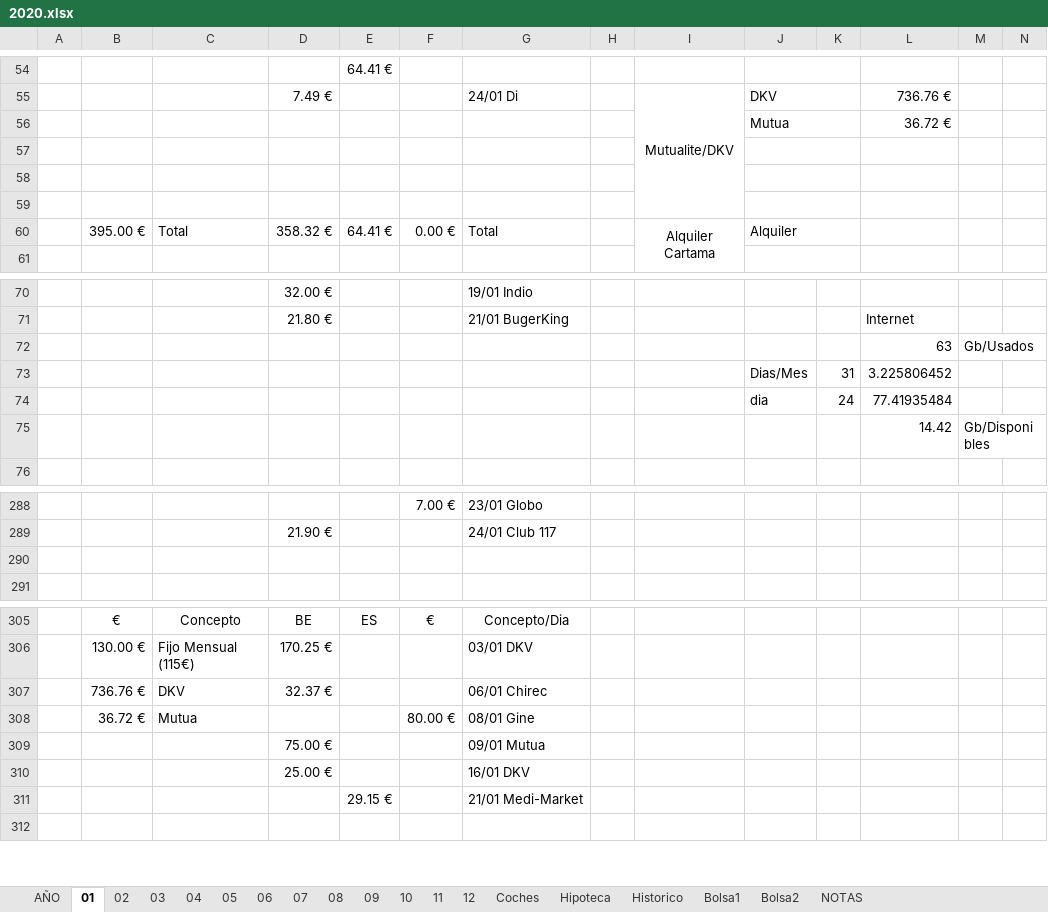
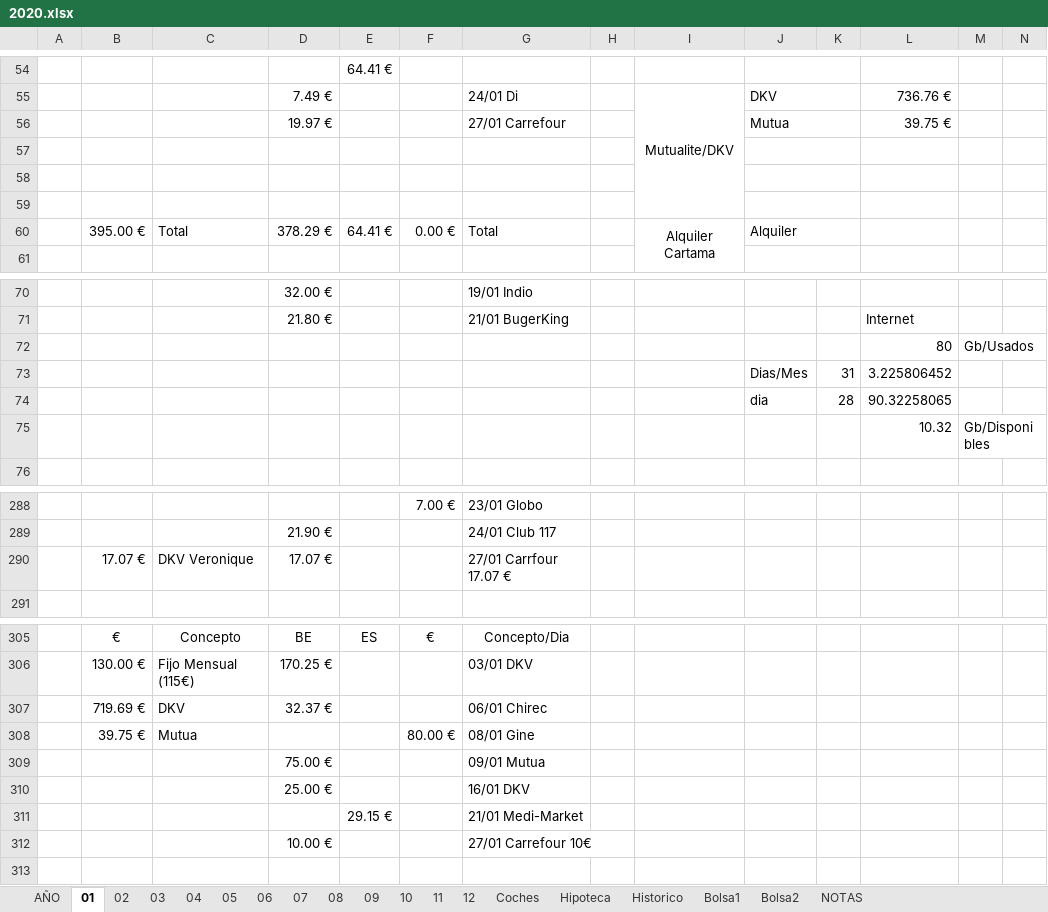
Before and after one commit to mrojassuarez/MRS_Manager, an Excel workbook: 2020/2020.xlsx, sheet 01, drawn as a sheet; only a part is shown, gaps mark what is left out; values as stored, in another font and other column widths than the file's, no borders; removed rows and columns are numbered as before the commit, all else as after; the diff covers the shown part only; the diff names each change by its address in the sheet, - before the commit and + after, or states it on an @@ line.

```diff
--- a/2020/2020.xlsx (sheet 01)
+++ b/2020/2020.xlsx (sheet 01)
-row 56:  |  |  |  |  |  |  |  |  | Mutua |  | 36.72 €
+row 56:  |  |  | 19.97 € |  |  | 27/01 Carrefour |  |  | Mutua |  | 39.75 €
-D60: 358.32 €
+D60: 378.29 €
-L72: 63
+L72: 80
-row 74:  |  |  |  |  |  |  |  |  | dia | 24 | 77.41935484
-row 75:  |  |  |  |  |  |  |  |  |  |  | 14.42 | Gb/Disponibles
+row 74:  |  |  |  |  |  |  |  |  | dia | 28 | 90.32258065
+row 75:  |  |  |  |  |  |  |  |  |  |  | 10.32 | Gb/Disponibles
-row 290: (empty)
+row 290:  | 17.07 € | DKV Veronique | 17.07 € |  |  | 27/01 Carrfour 17.07 €
-B307: 736.76 €
+B307: 719.69 €
-B308: 36.72 €
+B308: 39.75 €
+row 312:  |  |  | 10.00 € |  |  | 27/01 Carrefour 10€
```
Also changed, not shown: 1 added row, 2 removed rows and 7 edited cells elsewhere in this sheet, sheet AÑO, sheet Bolsa1, sheet 02.
